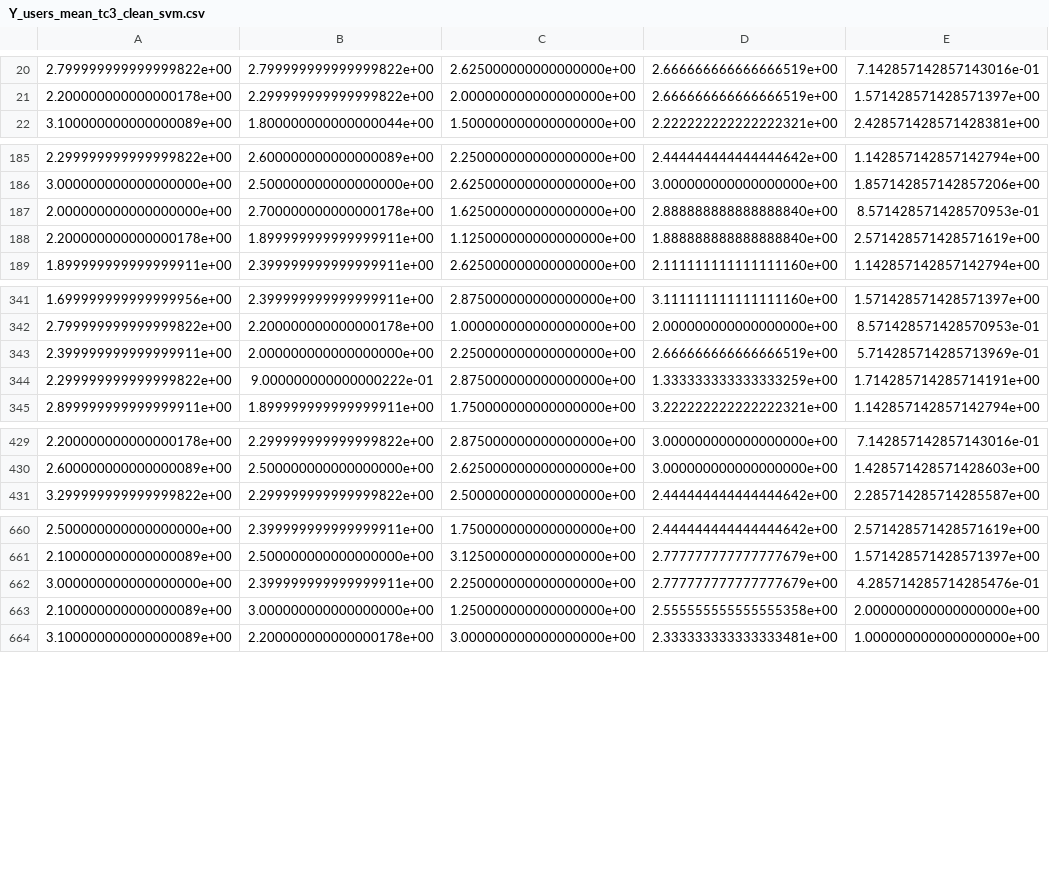
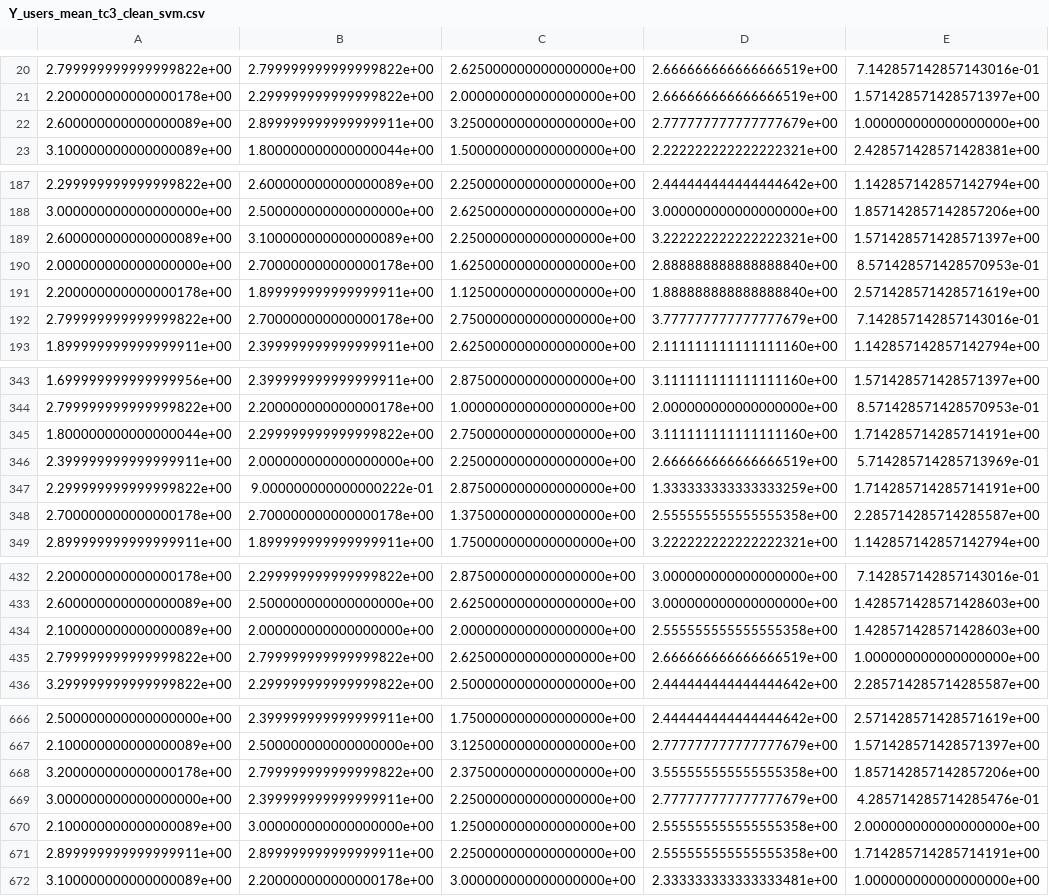
Before and after one commit to ulfaslak/MScProject-build-dataset, a CSV file: data/Y_users_mean_tc3_clean_svm.csv, drawn as a sheet; only a part is shown, gaps mark what is left out; the diff covers the shown part only; the diff names each change by its address in the sheet, - before the commit and + after, or states it on an @@ line.

```diff
--- a/data/Y_users_mean_tc3_clean_svm.csv
+++ b/data/Y_users_mean_tc3_clean_svm.csv
+row 22: 2.600000000000000089e+00 | 2.899999999999999911e+00 | 3.250000000000000000e+00 | 2.777777777777777679e+00 | 1.000000000000000000e+00
+row 189: 2.600000000000000089e+00 | 3.100000000000000089e+00 | 2.250000000000000000e+00 | 3.222222222222222321e+00 | 1.571428571428571397e+00
+row 192: 2.799999999999999822e+00 | 2.700000000000000178e+00 | 2.750000000000000000e+00 | 3.777777777777777679e+00 | 7.142857142857143016e-01
+row 345: 1.800000000000000044e+00 | 2.299999999999999822e+00 | 2.750000000000000000e+00 | 3.111111111111111160e+00 | 1.714285714285714191e+00
+row 348: 2.700000000000000178e+00 | 2.700000000000000178e+00 | 1.375000000000000000e+00 | 2.555555555555555358e+00 | 2.285714285714285587e+00
+row 434: 2.100000000000000089e+00 | 2.000000000000000000e+00 | 2.000000000000000000e+00 | 2.555555555555555358e+00 | 1.428571428571428603e+00
+row 435: 2.799999999999999822e+00 | 2.799999999999999822e+00 | 2.625000000000000000e+00 | 2.666666666666666519e+00 | 1.000000000000000000e+00
+row 668: 3.200000000000000178e+00 | 2.799999999999999822e+00 | 2.375000000000000000e+00 | 3.555555555555555358e+00 | 1.857142857142857206e+00
+row 671: 2.899999999999999911e+00 | 2.899999999999999911e+00 | 2.250000000000000000e+00 | 2.555555555555555358e+00 | 1.714285714285714191e+00
```
Also changed, not shown: 8 added rows and 8 removed rows elsewhere in this file, data/M_users_mean_tc0_clean_svm.csv, data/M_users_mean_tc1_clean_svm.csv, 37 other files.
